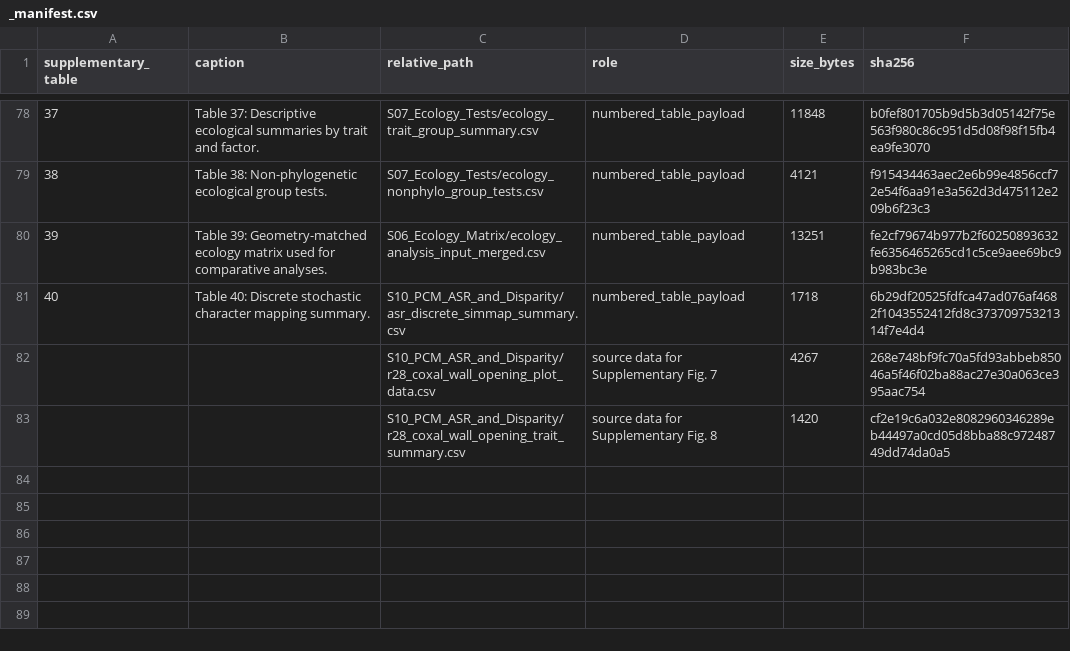
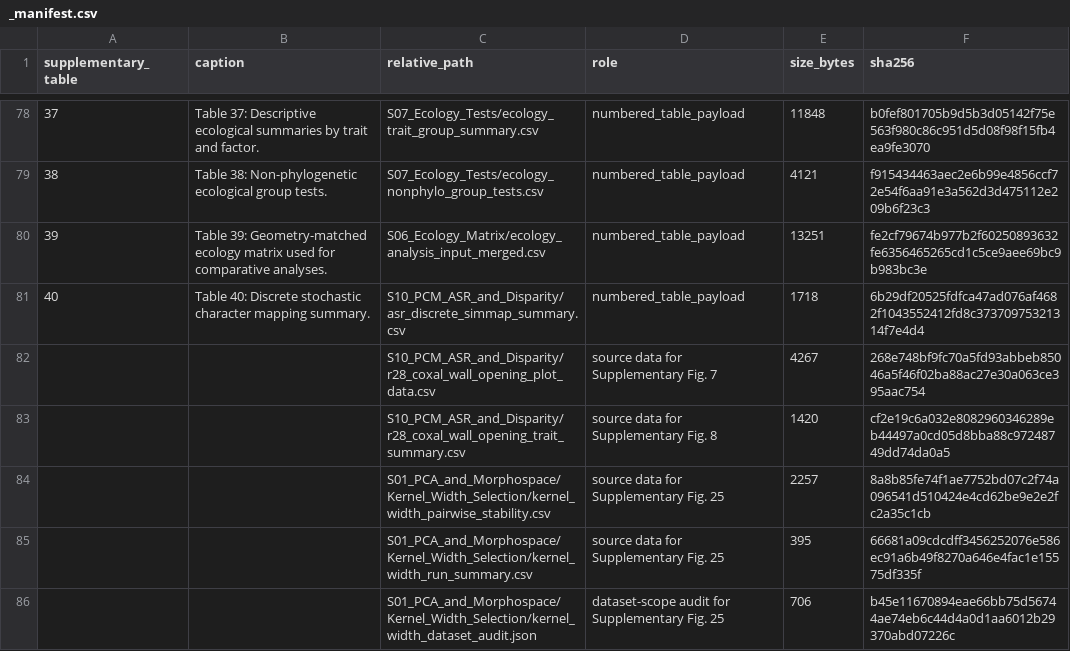
Before and after one commit to heinjenny95/weevil-coxa-trochanter-joint-evolution, a CSV file: data/supplementary_source_data/_manifest.csv, drawn as a sheet; only a part is shown, gaps mark what is left out; the diff names each change by its address in the sheet, - before the commit and + after, or states it on an @@ line.

Commit message:
Document atlas kernel-width stability audit

```diff
--- a/data/supplementary_source_data/_manifest.csv
+++ b/data/supplementary_source_data/_manifest.csv
+row 84:  |  | S01_PCA_and_Morphospace/Kernel_Width_Selection/kernel_width_pairwise_stability.csv | source data for Supplementary Fig. 25 | 2257 | 8a8b85fe74f1ae7752bd07c2f74a096541d510424e4cd62be9e2e2fc2a35c1cb
+row 85:  |  | S01_PCA_and_Morphospace/Kernel_Width_Selection/kernel_width_run_summary.csv | source data for Supplementary Fig. 25 | 395 | 66681a09cdcdff3456252076e586ec91a6b49f8270a646e4fac1e15575df335f
+row 86:  |  | S01_PCA_and_Morphospace/Kernel_Width_Selection/kernel_width_dataset_audit.json | dataset-scope audit for Supplementary Fig. 25 | 706 | b45e11670894eae66bb75d56744ae74eb6c44d4a0d1aa6012b29370abd07226c
```
Also changed, not shown: scripts/code_manifest.csv, 6 other files.
